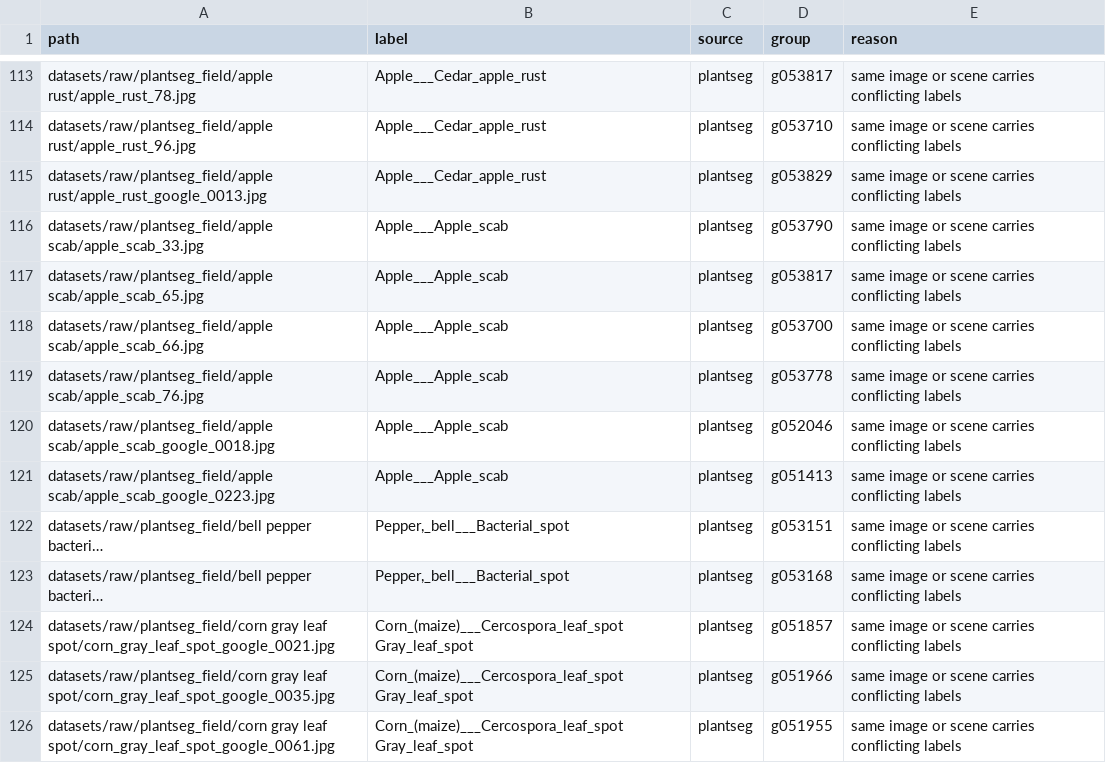
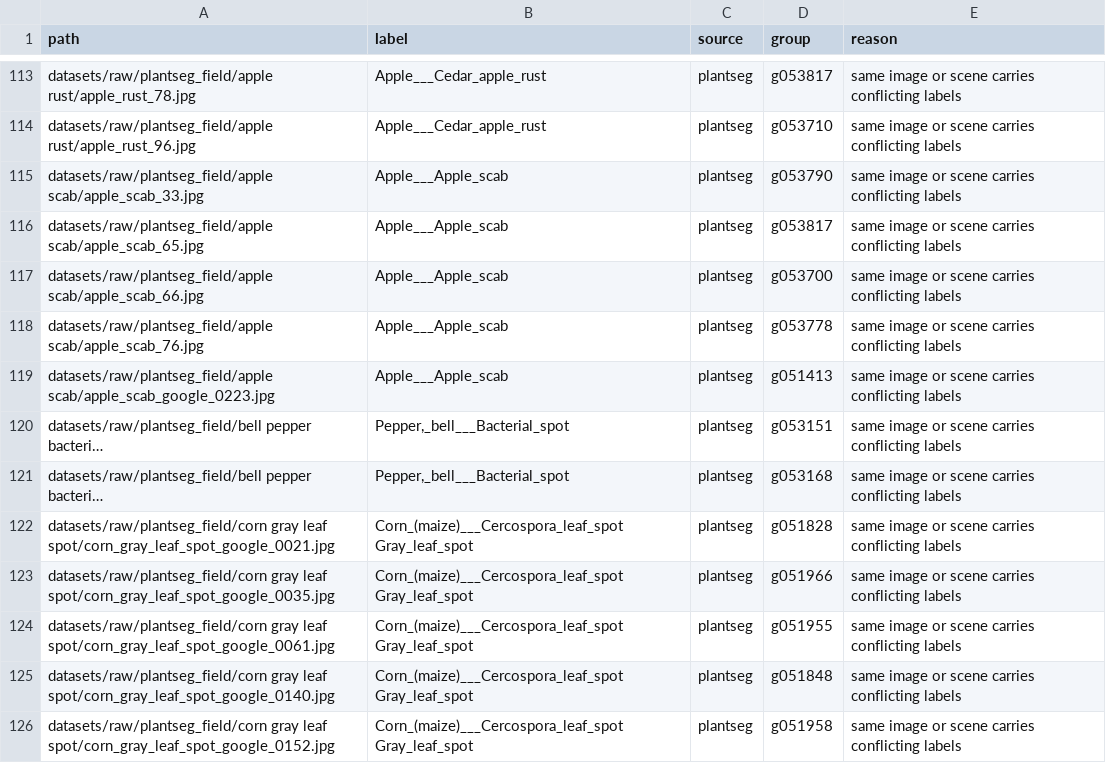
Before and after one commit to aakashksen/sprout, a CSV file: datasets/manifests/field_conflicts.csv, drawn as a sheet; only a part is shown, gaps mark what is left out; the shorter side is filled out with more unchanged rows; long unchanged cells end in …; removed rows and columns are numbered as before the commit, all else as after; the diff covers the shown part only; the diff names each change by its address in the sheet, - before the commit and + after, or states it on an @@ line.

```diff
--- a/datasets/manifests/field_conflicts.csv
+++ b/datasets/manifests/field_conflicts.csv
-row 115: datasets/raw/plantseg_field/apple rust/apple_rust_google_0013.jpg | Apple___Cedar_apple_rust | plantseg | g053829 | same image or scene carries conflicting labels
-row 120: datasets/raw/plantseg_field/apple scab/apple_scab_google_0018.jpg | Apple___Apple_scab | plantseg | g052046 | same image or scene carries conflicting labels
-D122 (group): g051857
+D122 (group): g051828
```
Also changed, not shown: 8 added rows, 14 removed rows and 3 edited cells elsewhere in this file, datasets/class_map.csv, datasets/manifests/field.csv, 5 other files.
